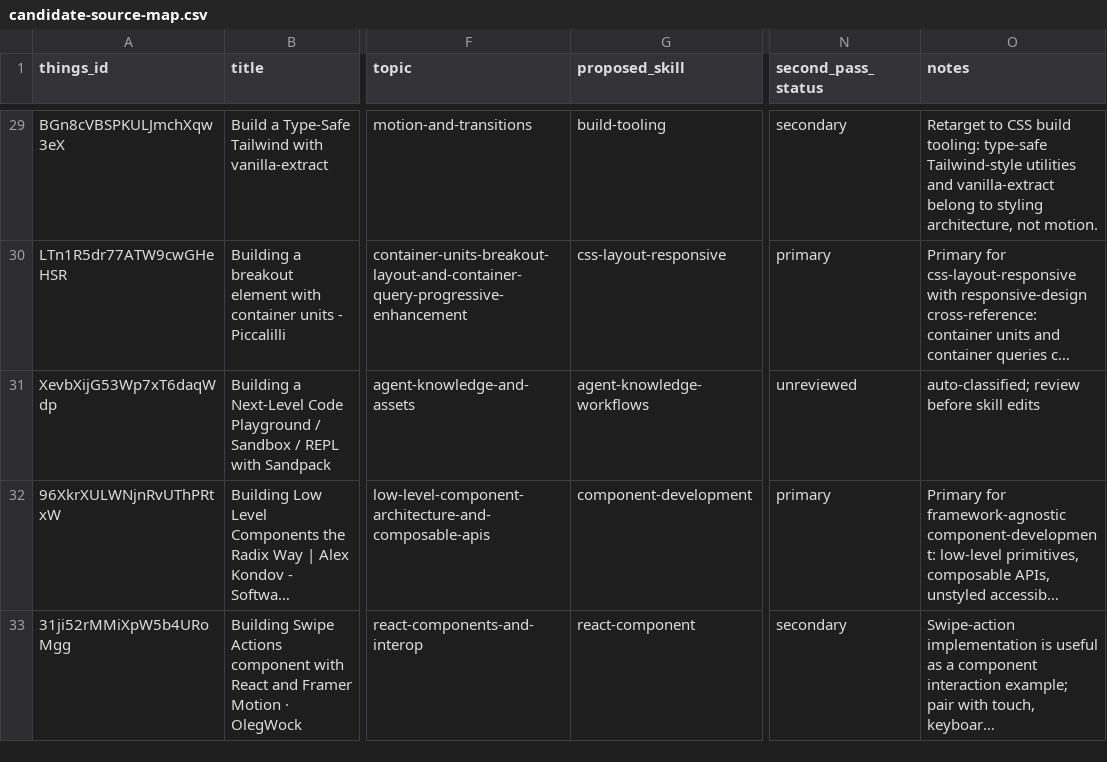
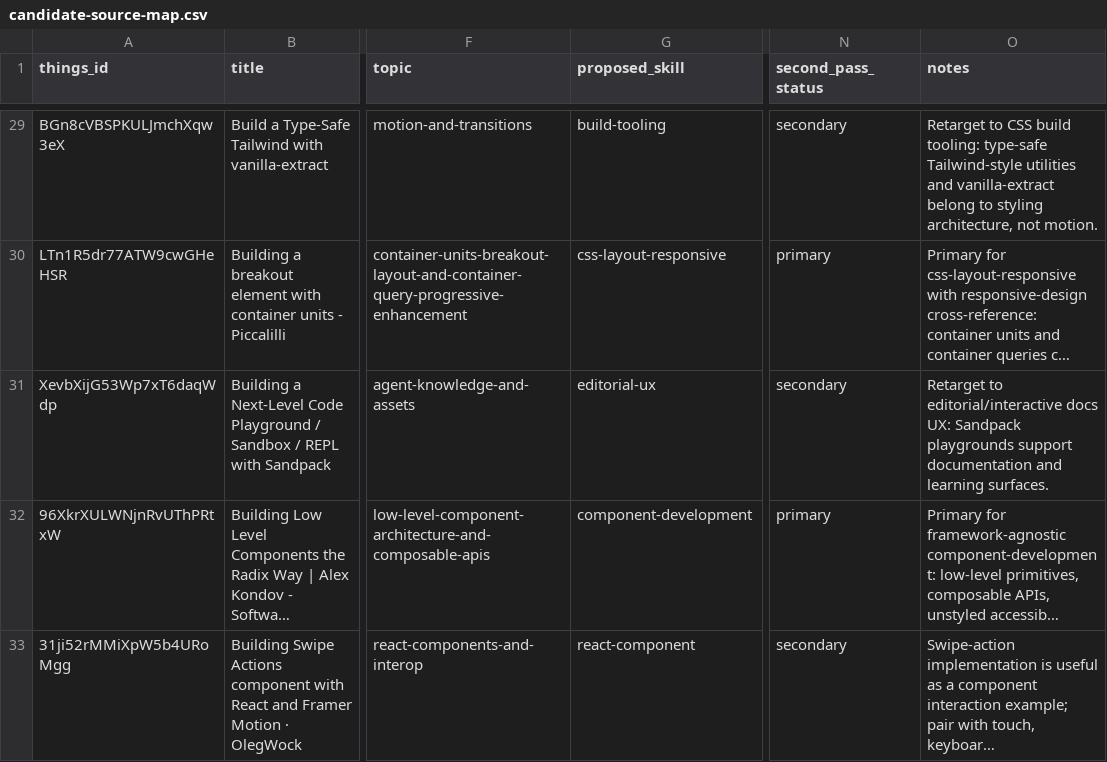
Before and after one commit to sebastian-software/skills.sebastian-software.com, a CSV file: docs/source-review/candidate-source-map.csv, drawn as a sheet; only a part is shown, gaps mark what is left out; long unchanged cells end in …; the diff names each change by its address in the sheet, - before the commit and + after, or states it on an @@ line.

Commit message:
skill(editorial-ux): integrate building-a-next-level-code-playground-sandbox-repl-wit
Things-ID: XevbXijG53Wp7xT6daqWdp
Source: https://www.joshwcomeau.com/react/next-level-playground/
Decision: secondary
Target: skills/internal/s7n-ui-design/references/32-editorial-ux.md
URL-Recheck: 2026-06-13, HTTP 200

```diff
--- a/docs/source-review/candidate-source-map.csv
+++ b/docs/source-review/candidate-source-map.csv
-G31 (proposed_skill): agent-knowledge-workflows
+G31 (proposed_skill): editorial-ux
-N31 (second_pass_status): unreviewed
+N31 (second_pass_status): secondary
-O31 (notes): auto-classified; review before skill edits
+O31 (notes): Retarget to editorial/interactive docs UX: Sandpack playgrounds support documentation and learning surfaces.
```
Also changed, not shown: 1 other file.
